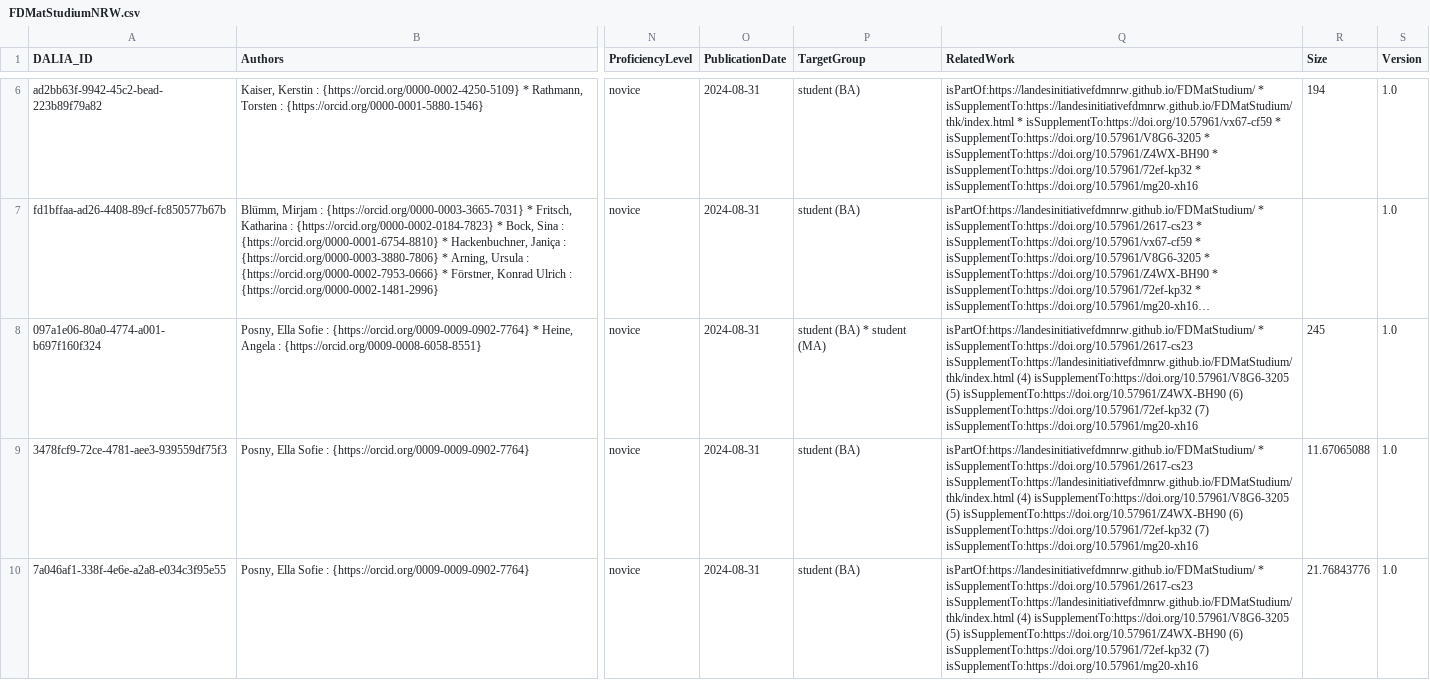
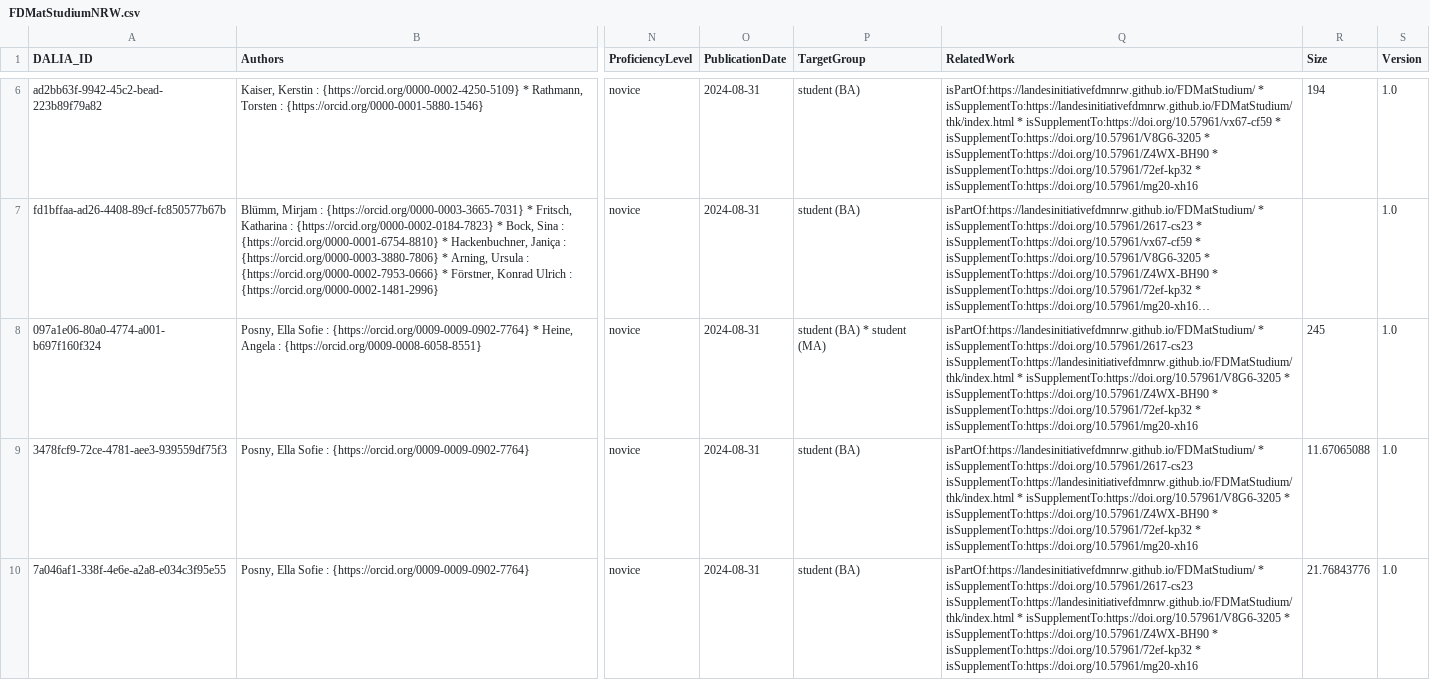
Before and after one commit to data-literacy-alliance/dalia-curation, a CSV file: curation/FDMatStudiumNRW.csv, drawn as a sheet; only a part is shown, gaps mark what is left out; long unchanged cells end in …; ↵ is a line break in a cell; the diff covers the shown part only; the diff names each change by its address in the sheet, - before the commit and + after, or states it on an @@ line.

Commit message:
Update FDMatStudiumNRW.csv 3rd

```diff
--- a/curation/FDMatStudiumNRW.csv
+++ b/curation/FDMatStudiumNRW.csv
-Q8:Q10 (RelatedWork): …isSupplementTo:https://doi.org/10.57961/2617-cs23 ↵ isSupplementTo:https://landesinitiativefdmnrw.github.io/FDMatStudium/thk/index.html (4) isSupplementTo:https://doi.org/10.57961/V8G6-3205 (5) isSupplementTo:https://doi.org/10.57961/Z4WX-BH90 (6) isSupplementTo:https://doi.org/10.57961/72ef-kp32 (7) isSupplementTo:https://doi.org/10.57961/mg20-xh16
+Q8:Q10 (RelatedWork): …isSupplementTo:https://doi.org/10.57961/2617-cs23 ↵ isSupplementTo:https://landesinitiativefdmnrw.github.io/FDMatStudium/thk/index.html * isSupplementTo:https://doi.org/10.57961/V8G6-3205 * isSupplementTo:https://doi.org/10.57961/Z4WX-BH90 * isSupplementTo:https://doi.org/10.57961/72ef-kp32 * isSupplementTo:https://doi.org/10.57961/mg20-xh16
```
Also changed, not shown: 7 edited cells elsewhere in this file.
